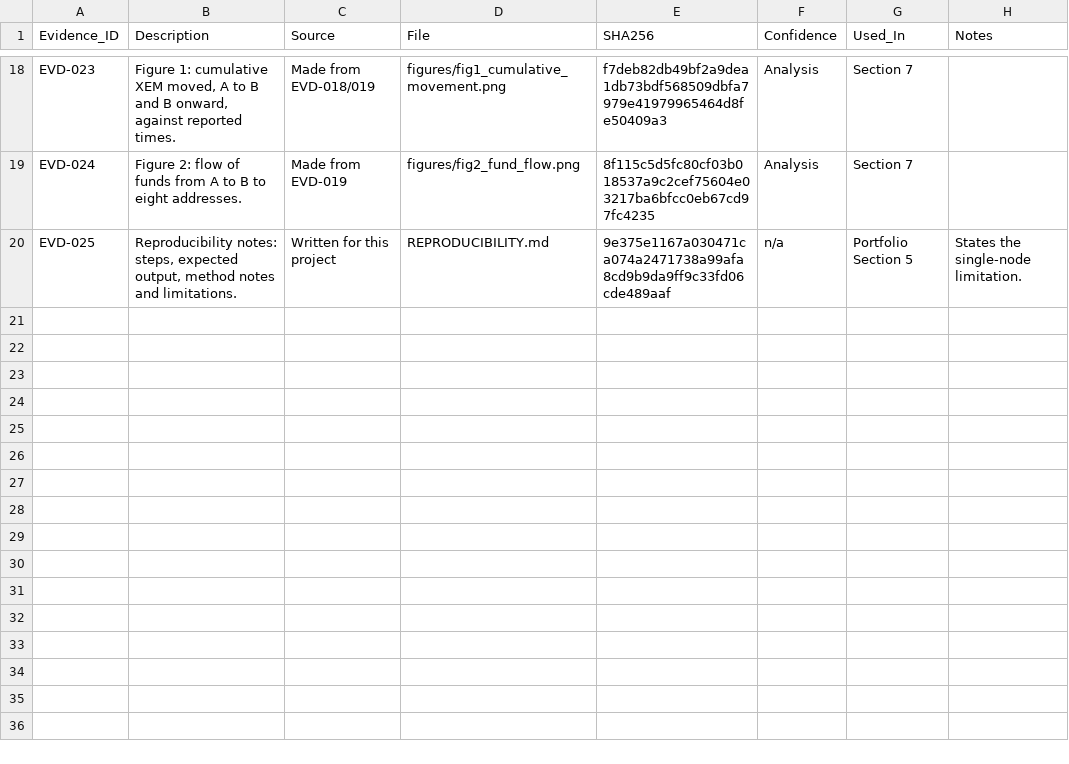
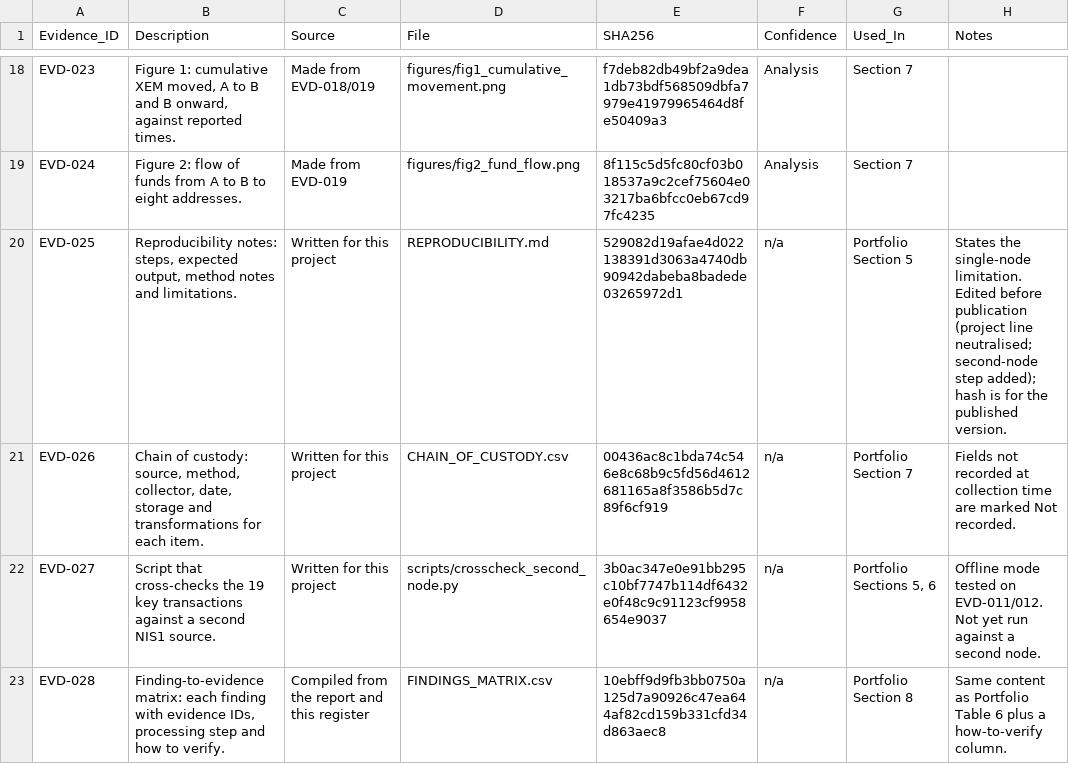
Before and after one commit to kshitij-soc/coincheck-hack-investigation, a CSV file: 6_Evidence_Files/EVIDENCE_REGISTER.csv, drawn as a sheet; only a part is shown, gaps mark what is left out.

Commit message:
Add chain of custody, findings matrix, cross-check script; update register and notes

```diff
--- a/6_Evidence_Files/EVIDENCE_REGISTER.csv
+++ b/6_Evidence_Files/EVIDENCE_REGISTER.csv
@@ -19,2 +19,5 @@ EVD-023,"Figure 1: cumulative XEM moved, A to B and B onward, against reported t
 EVD-024,Figure 2: flow of funds from A to B to eight addresses.,Made from EVD-019,figures/fig2_fund_flow.png,8f115c5d5fc80cf03b018537a9c2cef75604e03217ba6bfcc0eb67cd97fc4235,Analysis,Section 7,
-EVD-025,"Reproducibility notes: steps, expected output, method notes and limitations.",Written for this project,REPRODUCIBILITY.md,9e375e1167a030471ca074a2471738a99afa8cd9b9da9ff9c33fd06cde489aaf,n/a,Portfolio Section 5,States the single-node limitation.
+EVD-025,"Reproducibility notes: steps, expected output, method notes and limitations.",Written for this project,REPRODUCIBILITY.md,529082d19afae4d022138391d3063a4740db90942dabeba8badede03265972d1,n/a,Portfolio Section 5,States the single-node limitation. Edited before publication (project line neutralised; second-node step added); hash is for the published version.
+EVD-026,"Chain of custody: source, method, collector, date, storage and transformations for each item.",Written for this project,CHAIN_OF_CUSTODY.csv,00436ac8c1bda74c546e8c68b9c5fd56d4612681165a8f3586b5d7c89f6cf919,n/a,Portfolio Section 7,Fields not recorded at collection time are marked Not recorded.
+EVD-027,Script that cross-checks the 19 key transactions against a second NIS1 source.,Written for this project,scripts/crosscheck_second_node.py,3b0ac347e0e91bb295c10bf7747b114df6432e0f48c9c91123cf9958654e9037,n/a,"Portfolio Sections 5, 6",Offline mode tested on EVD-011/012. Not yet run against a second node.
+EVD-028,"Finding-to-evidence matrix: each finding with evidence IDs, processing step and how to verify.",Compiled from the report and this register,FINDINGS_MATRIX.csv,10ebff9d9fb3bb0750a125d7a90926c47ea644af82cd159b331cfd34d863aec8,n/a,Portfolio Section 8,Same content as Portfolio Table 6 plus a how-to-verify column.
```
Also changed, not shown: 4 other files.
